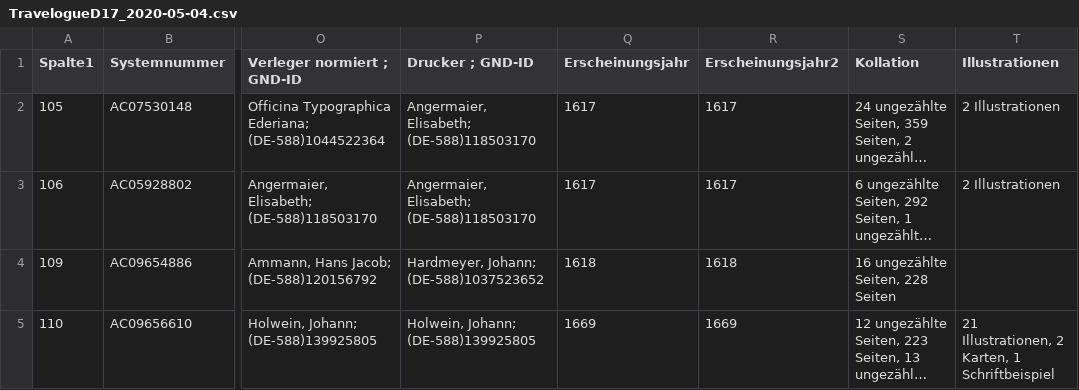
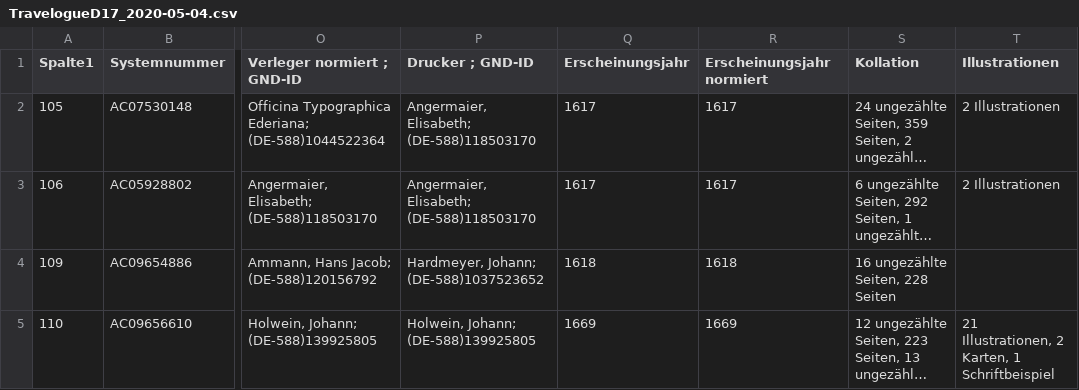
Before and after one commit to travelogues/metadata-visualization, a CSV file: data/TravelogueD17_2020-05-04.csv, drawn as a sheet; only a part is shown, gaps mark what is left out; long unchanged cells end in …; the diff names each change by its address in the sheet, - before the commit and + after, or states it on an @@ line.

```diff
--- a/data/TravelogueD17_2020-05-04.csv
+++ b/data/TravelogueD17_2020-05-04.csv
-R1: Erscheinungsjahr2
+R1: Erscheinungsjahr normiert
```
Also changed, not shown: data/TravelogueD16_2020-04-30.csv, data/TravelogueD16_filtered.csv, 6 other files.
